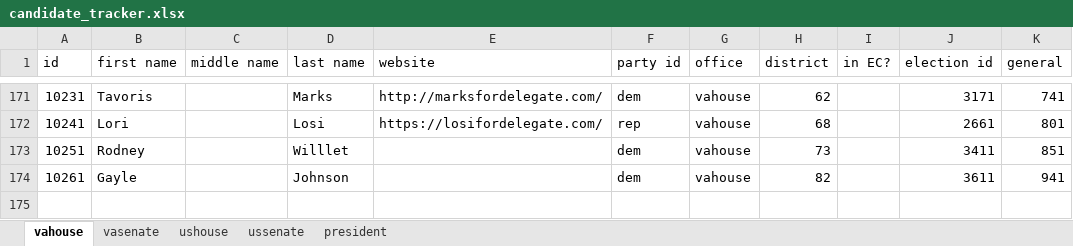
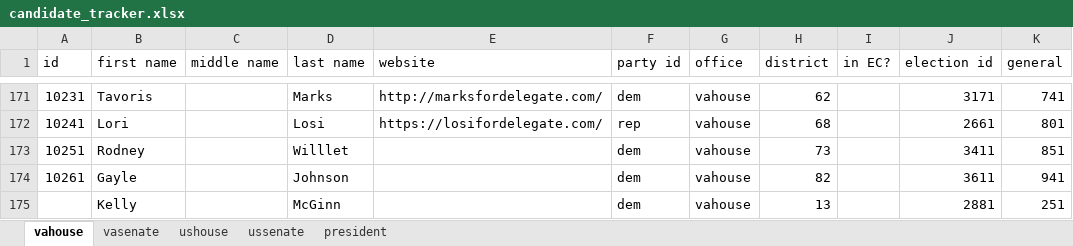
Before and after one commit to frashure/virginia-elections-api, an Excel workbook: db_resources/candidate_tracker.xlsx, sheet vahouse, drawn as a sheet; only a part is shown, gaps mark what is left out; values as stored, in another font and other column widths than the file's, no borders; the diff names each change by its address in the sheet, - before the commit and + after, or states it on an @@ line.

Commit message:
Kelly McGinne-D, vahouse 13

```diff
--- a/db_resources/candidate_tracker.xlsx (sheet vahouse)
+++ b/db_resources/candidate_tracker.xlsx (sheet vahouse)
+row 175:  | Kelly |  | McGinn |  | dem | vahouse | 13 |  | 2881 | 251
```
